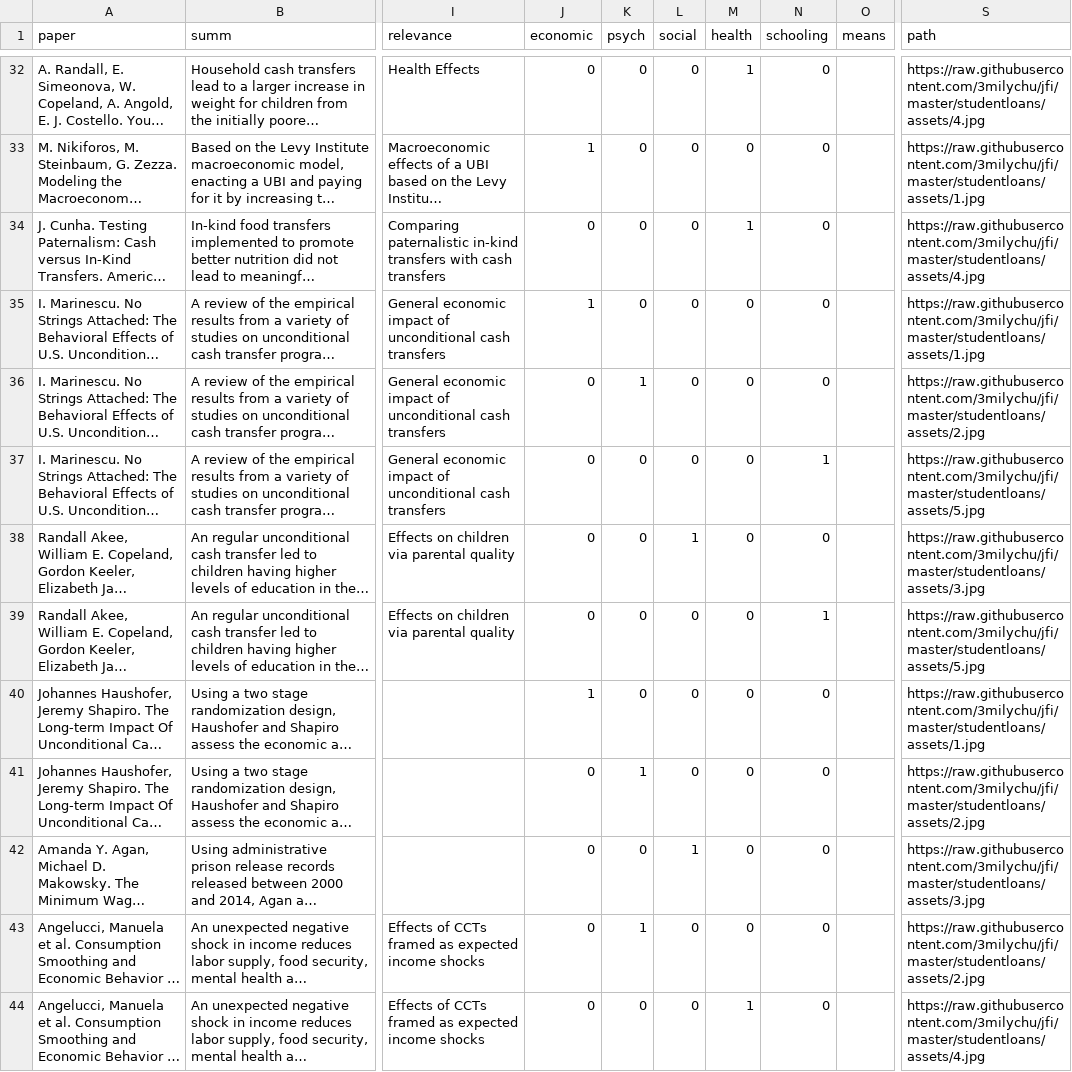
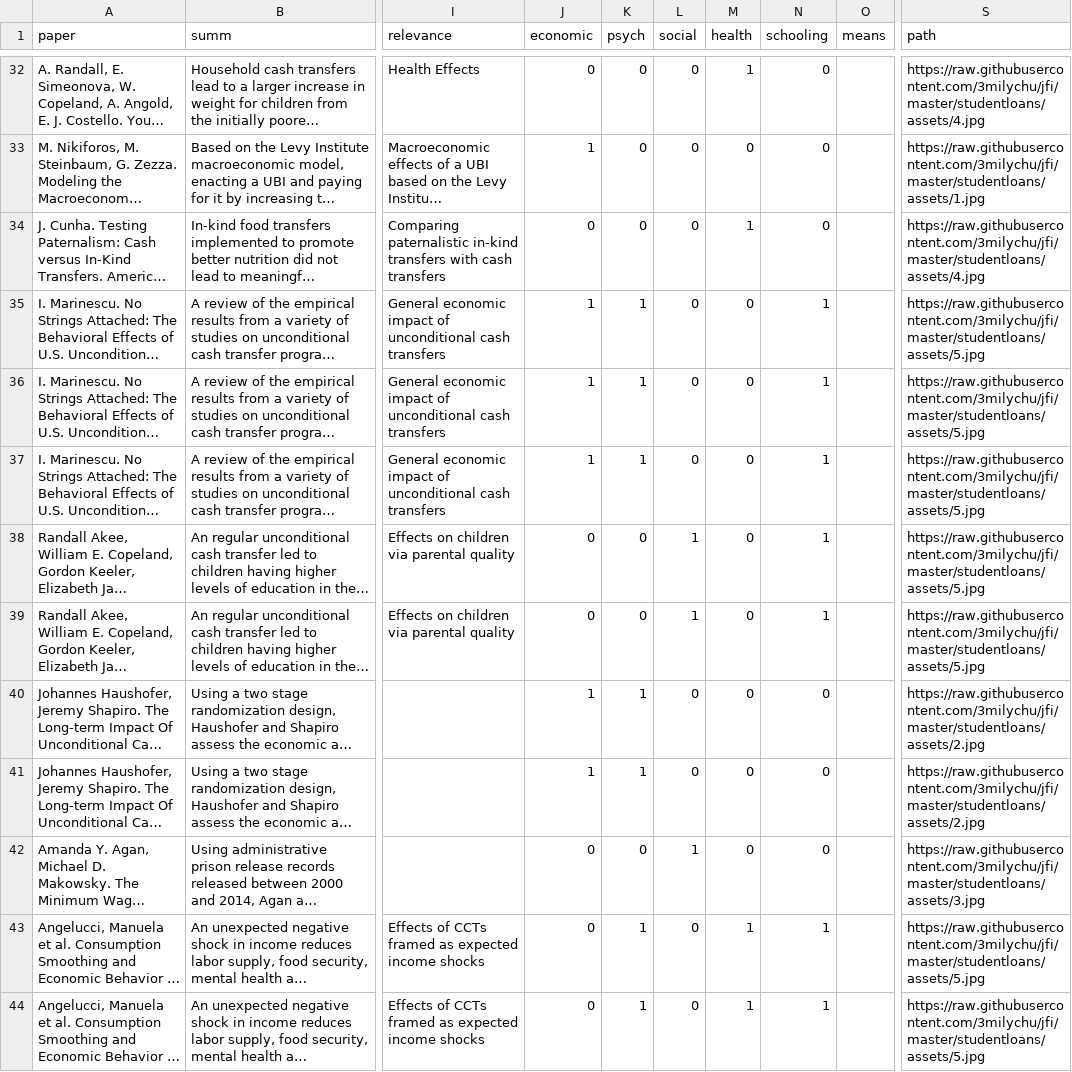
Before and after one commit to 3milychu/jfi, a CSV file: studentloans/data/data_modified.csv, drawn as a sheet; only a part is shown, gaps mark what is left out; long unchanged cells end in …; the diff covers the shown part only; the diff names each change by its address in the sheet, - before the commit and + after, or states it on an @@ line.

```diff
--- a/studentloans/data/data_modified.csv
+++ b/studentloans/data/data_modified.csv
-K35 (psych): 0
+K35 (psych): 1
-N35:N36 (schooling): 0
+N35:N36 (schooling): 1
-S35 (path): https://raw.githubusercontent.com/3milychu/jfi/master/studentloans/assets/1.jpg
+S35 (path): https://raw.githubusercontent.com/3milychu/jfi/master/studentloans/assets/5.jpg
-J36:J37 (economic): 0
+J36:J37 (economic): 1
-S36 (path): https://raw.githubusercontent.com/3milychu/jfi/master/studentloans/assets/2.jpg
+S36 (path): https://raw.githubusercontent.com/3milychu/jfi/master/studentloans/assets/5.jpg
-K37 (psych): 0
+K37 (psych): 1
-N38 (schooling): 0
+N38 (schooling): 1
-S38 (path): https://raw.githubusercontent.com/3milychu/jfi/master/studentloans/assets/3.jpg
+S38 (path): https://raw.githubusercontent.com/3milychu/jfi/master/studentloans/assets/5.jpg
-L39 (social): 0
+L39 (social): 1
-K40 (psych): 0
+K40 (psych): 1
-S40 (path): https://raw.githubusercontent.com/3milychu/jfi/master/studentloans/assets/1.jpg
+S40 (path): https://raw.githubusercontent.com/3milychu/jfi/master/studentloans/assets/2.jpg
-J41 (economic): 0
+J41 (economic): 1
-M43 (health): 0
+M43 (health): 1
-N43:N44 (schooling): 0
+N43:N44 (schooling): 1
-S43 (path): https://raw.githubusercontent.com/3milychu/jfi/master/studentloans/assets/2.jpg
+S43 (path): https://raw.githubusercontent.com/3milychu/jfi/master/studentloans/assets/5.jpg
-K44 (psych): 0
+K44 (psych): 1
-S44 (path): https://raw.githubusercontent.com/3milychu/jfi/master/studentloans/assets/4.jpg
+S44 (path): https://raw.githubusercontent.com/3milychu/jfi/master/studentloans/assets/5.jpg
```
Also changed, not shown: 86 edited cells elsewhere in this file, 3 other files.
